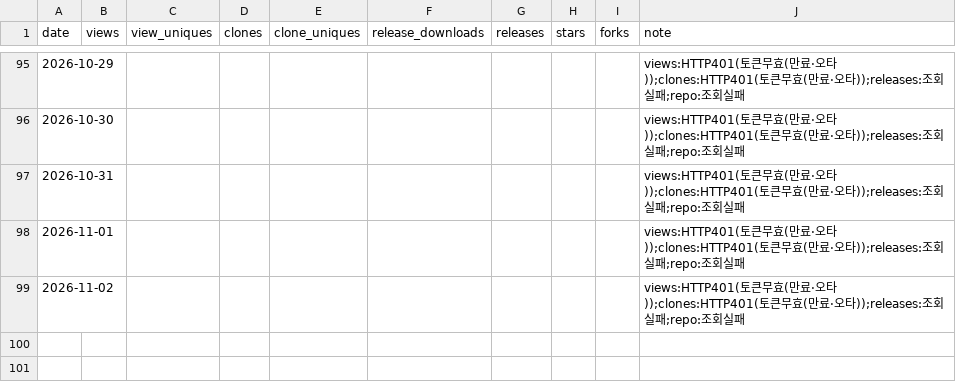
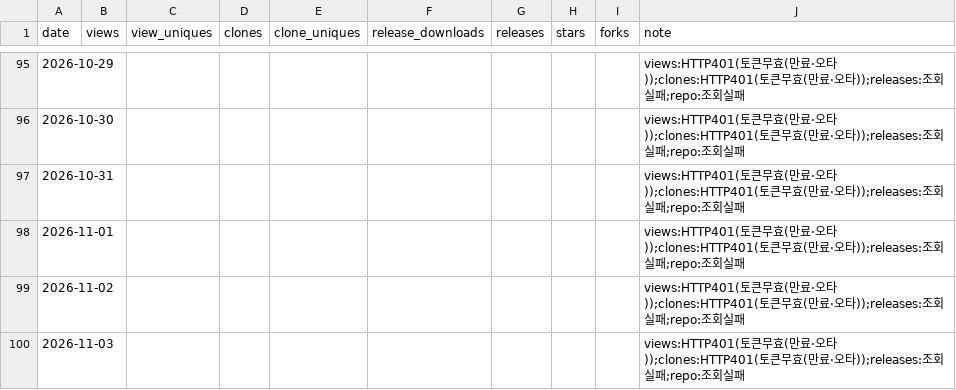
Before and after one commit to rubatoyd/scienceON-mcp, a CSV file: docs/usage.csv, drawn as a sheet; only a part is shown, gaps mark what is left out.

```diff
--- a/docs/usage.csv
+++ b/docs/usage.csv
@@ -99 +99,2 @@ date,views,view_uniques,clones,clone_uniques,release_downloads,releases,stars,fo
 2026-11-02,,,,,,,,,views:HTTP401(토큰무효(만료·오타));clones:HTTP401(토큰무효(만료·오타));releases:조회실패;repo:조회실패
+2026-11-03,,,,,,,,,views:HTTP401(토큰무효(만료·오타));clones:HTTP401(토큰무효(만료·오타));releases:조회실패;repo:조회실패
```
Also changed, not shown: 2 other files.
